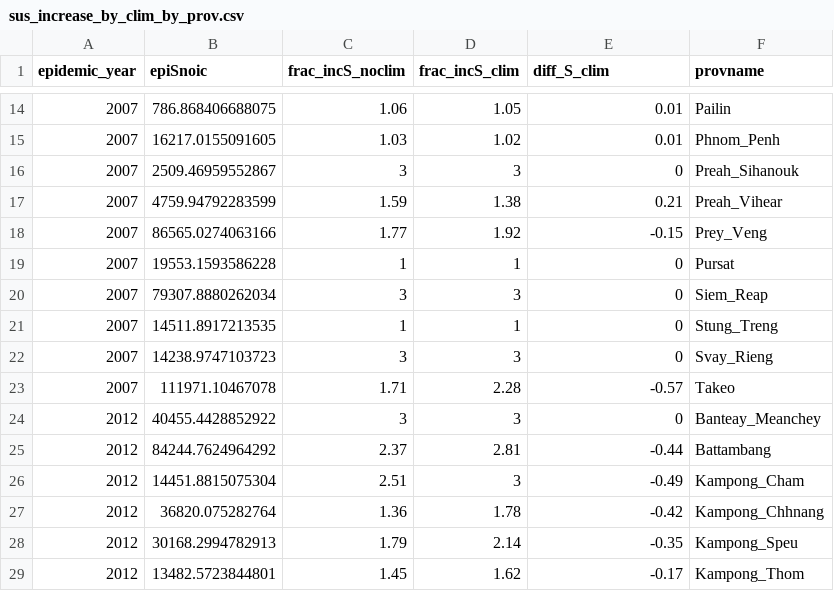
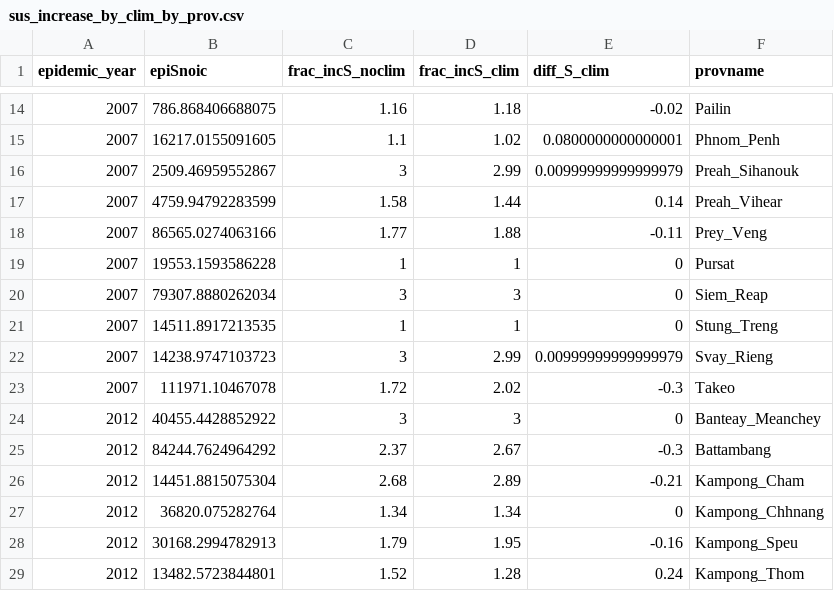
Before and after one commit to brooklabteam/cambodia-dengue-national, a CSV file: data/sus_increase_by_clim_by_prov.csv, drawn as a sheet; only a part is shown, gaps mark what is left out; the diff covers the shown part only.

```diff
--- a/data/sus_increase_by_clim_by_prov.csv
+++ b/data/sus_increase_by_clim_by_prov.csv
@@ -14,6 +14,6 @@
-2007,786.868406688075,1.06,1.05,0.01,"Pailin"
-2007,16217.0155091605,1.03,1.02,0.01,"Phnom_Penh"
-2007,2509.46959552867,3,3,0,"Preah_Sihanouk"
-2007,4759.94792283599,1.59,1.38,0.21,"Preah_Vihear"
-2007,86565.0274063166,1.77,1.92,-0.15,"Prey_Veng"
+2007,786.868406688075,1.16,1.18,-0.02,"Pailin"
+2007,16217.0155091605,1.1,1.02,0.0800000000000001,"Phnom_Penh"
+2007,2509.46959552867,3,2.99,0.00999999999999979,"Preah_Sihanouk"
+2007,4759.94792283599,1.58,1.44,0.14,"Preah_Vihear"
+2007,86565.0274063166,1.77,1.88,-0.11,"Prey_Veng"
 2007,19553.1593586228,1,1,0,"Pursat"
@@ -21,9 +21,9 @@
 2007,14511.8917213535,1,1,0,"Stung_Treng"
-2007,14238.9747103723,3,3,0,"Svay_Rieng"
-2007,111971.10467078,1.71,2.28,-0.57,"Takeo"
+2007,14238.9747103723,3,2.99,0.00999999999999979,"Svay_Rieng"
+2007,111971.10467078,1.72,2.02,-0.3,"Takeo"
 2012,40455.4428852922,3,3,0,"Banteay_Meanchey"
-2012,84244.7624964292,2.37,2.81,-0.44,"Battambang"
-2012,14451.8815075304,2.51,3,-0.49,"Kampong_Cham"
-2012,36820.075282764,1.36,1.78,-0.42,"Kampong_Chhnang"
-2012,30168.2994782913,1.79,2.14,-0.35,"Kampong_Speu"
-2012,13482.5723844801,1.45,1.62,-0.17,"Kampong_Thom"
+2012,84244.7624964292,2.37,2.67,-0.3,"Battambang"
+2012,14451.8815075304,2.68,2.89,-0.21,"Kampong_Cham"
+2012,36820.075282764,1.34,1.34,0,"Kampong_Chhnang"
+2012,30168.2994782913,1.79,1.95,-0.16,"Kampong_Speu"
+2012,13482.5723844801,1.52,1.28,0.24,"Kampong_Thom"
```
Also changed, not shown: 116 edited cells elsewhere in this file, data/tsir_dat_beta_climate_province.csv, 1 other file.
